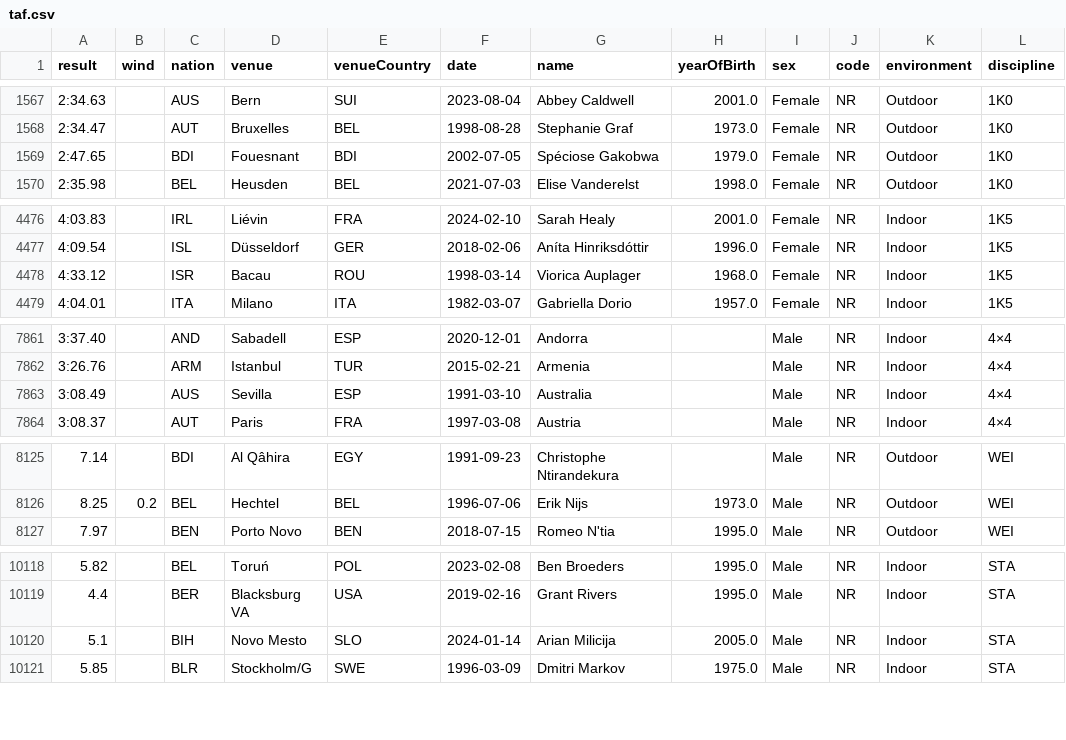
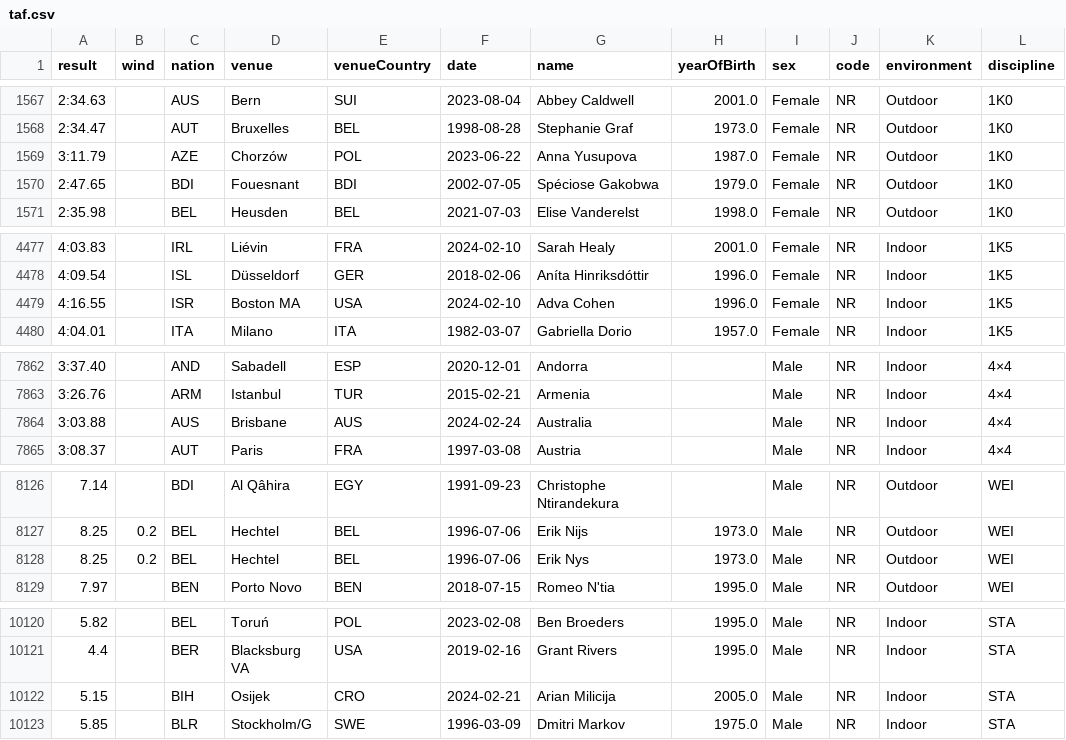
Before and after one commit to nimarion/records, a CSV file: nationalrecords/taf.csv, drawn as a sheet; only a part is shown, gaps mark what is left out; the diff covers the shown part only.

```diff
--- a/nationalrecords/taf.csv
+++ b/nationalrecords/taf.csv
@@ -1568,2 +1568,3 @@ result,wind,nation,venue,venueCountry,date,name,yearOfBirth,sex,code,environment
 2:34.47,,AUT,Bruxelles,BEL,1998-08-28,Stephanie Graf,1973.0,Female,NR,Outdoor,1K0
+3:11.79,,AZE,Chorzów,POL,2023-06-22,Anna Yusupova,1987.0,Female,NR,Outdoor,1K0
 2:47.65,,BDI,Fouesnant,BDI,2002-07-05,Spéciose Gakobwa,1979.0,Female,NR,Outdoor,1K0
@@ -4477,3 +4478,3 @@ result,wind,nation,venue,venueCountry,date,name,yearOfBirth,sex,code,environment
 4:09.54,,ISL,Düsseldorf,GER,2018-02-06,Aníta Hinriksdóttir,1996.0,Female,NR,Indoor,1K5
-4:33.12,,ISR,Bacau,ROU,1998-03-14,Viorica Auplager,1968.0,Female,NR,Indoor,1K5
+4:16.55,,ISR,Boston MA,USA,2024-02-10,Adva Cohen,1996.0,Female,NR,Indoor,1K5
 4:04.01,,ITA,Milano,ITA,1982-03-07,Gabriella Dorio,1957.0,Female,NR,Indoor,1K5
@@ -7862,3 +7863,3 @@ result,wind,nation,venue,venueCountry,date,name,yearOfBirth,sex,code,environment
 3:26.76,,ARM,Istanbul,TUR,2015-02-21,Armenia,,Male,NR,Indoor,4×4
-3:08.49,,AUS,Sevilla,ESP,1991-03-10,Australia,,Male,NR,Indoor,4×4
+3:03.88,,AUS,Brisbane,AUS,2024-02-24,Australia,,Male,NR,Indoor,4×4
 3:08.37,,AUT,Paris,FRA,1997-03-08,Austria,,Male,NR,Indoor,4×4
@@ -8126,2 +8127,3 @@ result,wind,nation,venue,venueCountry,date,name,yearOfBirth,sex,code,environment
 8.25,0.2,BEL,Hechtel,BEL,1996-07-06,Erik Nijs,1973.0,Male,NR,Outdoor,WEI
+8.25,0.2,BEL,Hechtel,BEL,1996-07-06,Erik Nys,1973.0,Male,NR,Outdoor,WEI
 7.97,,BEN,Porto Novo,BEN,2018-07-15,Romeo N'tia,1995.0,Male,NR,Outdoor,WEI
@@ -10119,3 +10121,3 @@ result,wind,nation,venue,venueCountry,date,name,yearOfBirth,sex,code,environment
 4.4,,BER,Blacksburg VA,USA,2019-02-16,Grant Rivers,1995.0,Male,NR,Indoor,STA
-5.1,,BIH,Novo Mesto,SLO,2024-01-14,Arian Milicija,2005.0,Male,NR,Indoor,STA
+5.15,,BIH,Osijek,CRO,2024-02-21,Arian Milicija,2005.0,Male,NR,Indoor,STA
 5.85,,BLR,Stockholm/G,SWE,1996-03-09,Dmitri Markov,1975.0,Male,NR,Indoor,STA
```
Also changed, not shown: 12 edited cells elsewhere in this file, nationalrecords/men/35W.csv, nationalrecords/men/LJ.csv, 10 other files.
